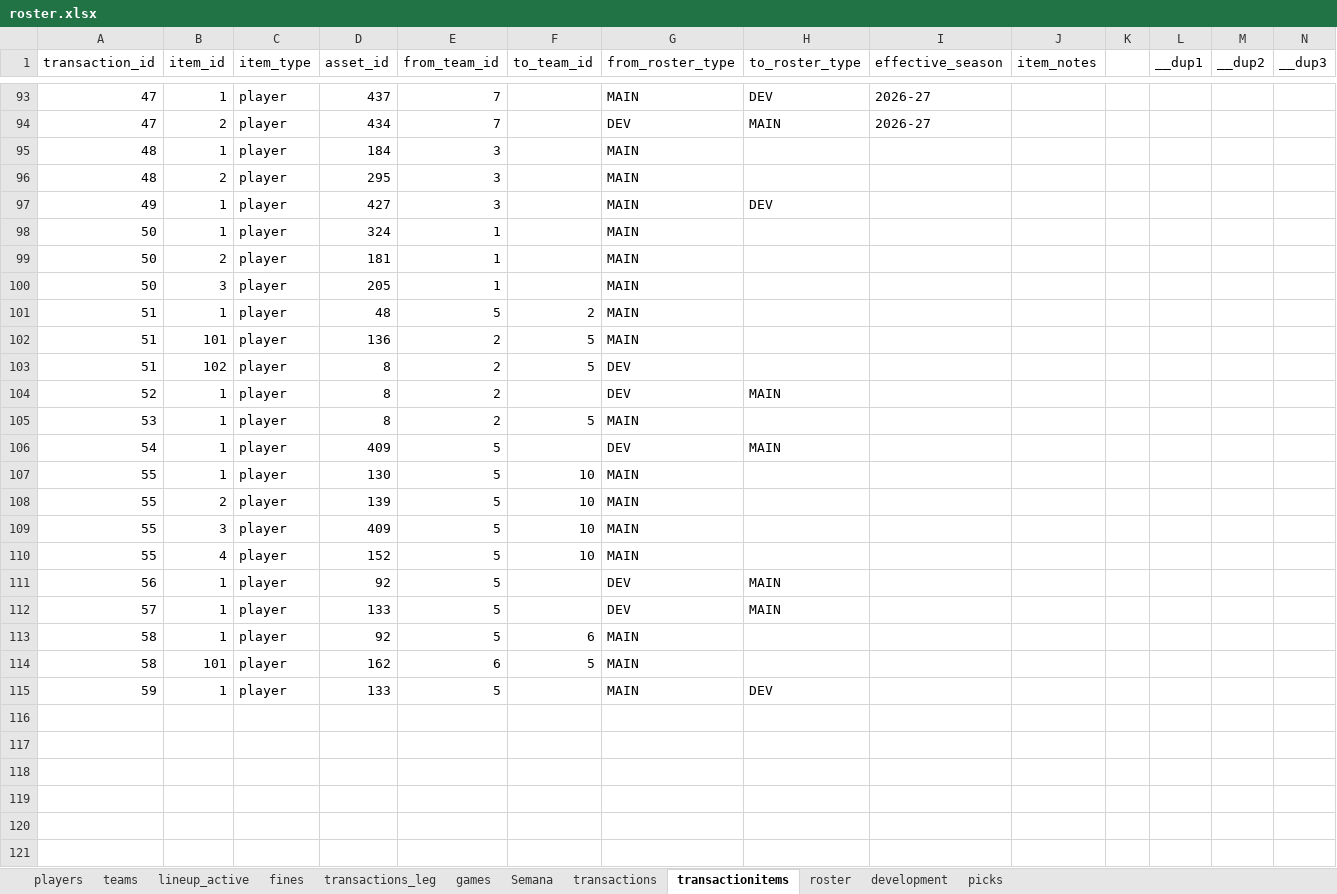
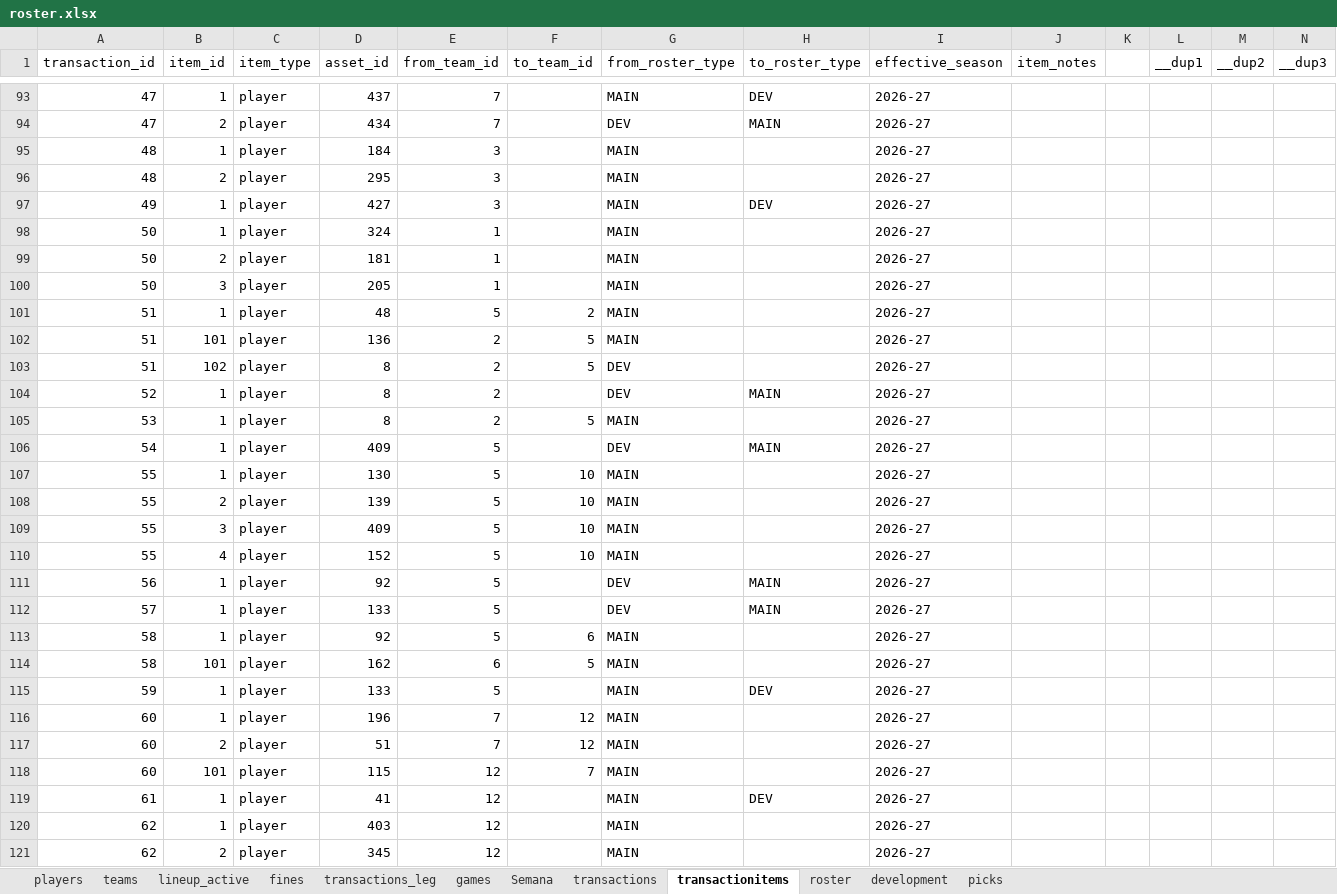
Before and after one commit to filipebrito23/Fantasy, an Excel workbook: Fantasy unificado/roster.xlsx, sheet transactionitems, drawn as a sheet; only a part is shown, gaps mark what is left out; values as stored, in another font and other column widths than the file's, no borders; the diff covers the shown part only; the diff names each change by its address in the sheet, - before the commit and + after, or states it on an @@ line.

```diff
--- a/Fantasy unificado/roster.xlsx (sheet transactionitems)
+++ b/Fantasy unificado/roster.xlsx (sheet transactionitems)
-I95:I115 (effective_season): (empty)
+I95:I115 (effective_season): 2026-27
+row 116: 60 | 1 | player | 196 | 7 | 12 | MAIN |  | 2026-27
+row 117: 60 | 2 | player | 51 | 7 | 12 | MAIN |  | 2026-27
+row 118: 60 | 101 | player | 115 | 12 | 7 | MAIN |  | 2026-27
+row 119: 61 | 1 | player | 41 | 12 |  | MAIN | DEV | 2026-27
+row 120: 62 | 1 | player | 403 | 12 |  | MAIN |  | 2026-27
+row 121: 62 | 2 | player | 345 | 12 |  | MAIN |  | 2026-27
```
Also changed, not shown: 7 added rows and 9 edited cells elsewhere in this sheet, sheet roster, sheet development, sheet picks, sheet transactions, sheet fines, sheet players, formulas that keep their value, Fantasy unificado/blog.xlsx, base.xlsx, 57 other files.
